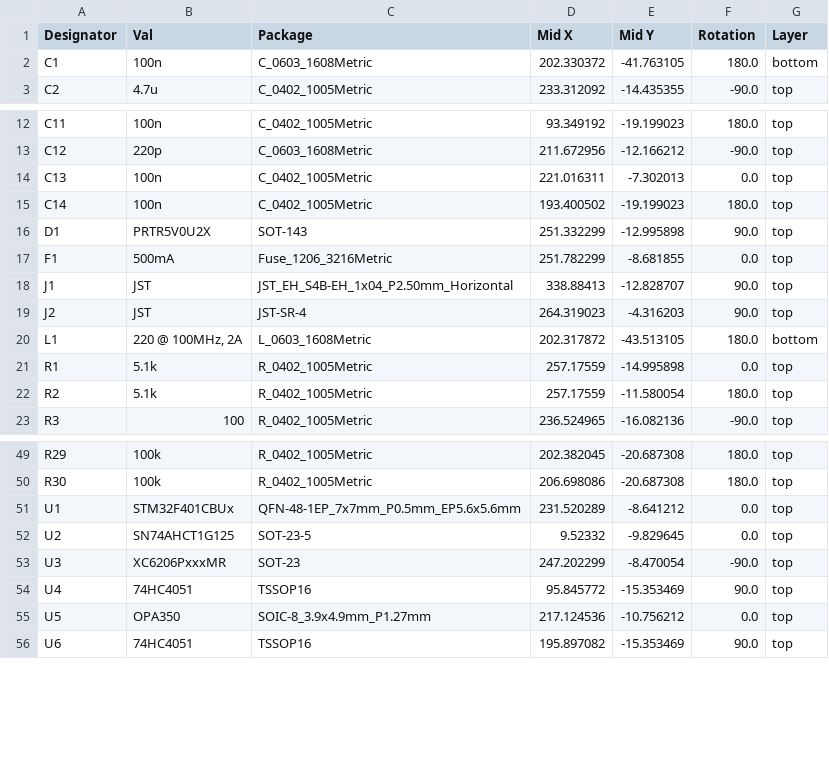
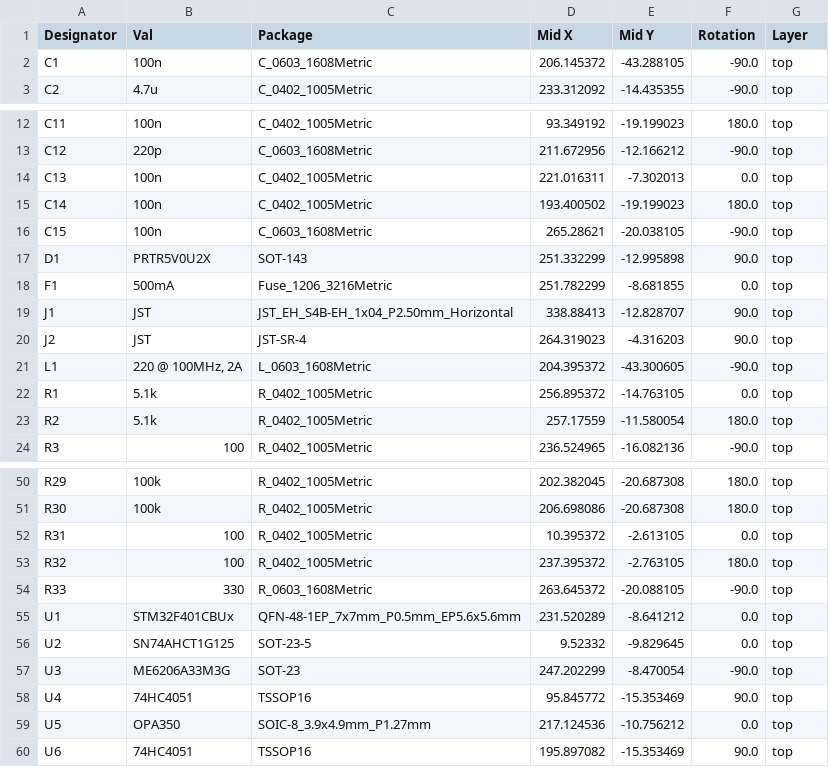
Before and after one commit to Solodros/RF_R1_8-9Xu, a CSV file: Production/POS-RF_R1_8-9Xu.csv, drawn as a sheet; only a part is shown, gaps mark what is left out.

```diff
--- a/Production/POS-RF_R1_8-9Xu.csv
+++ b/Production/POS-RF_R1_8-9Xu.csv
@@ -1,3 +1,3 @@
 Designator,Val,Package,Mid X,Mid Y,Rotation,Layer
-C1,100n,C_0603_1608Metric,202.330372,-41.763105,180.0,bottom
+C1,100n,C_0603_1608Metric,206.145372,-43.288105,-90.0,top
 C2,4.7u,C_0402_1005Metric,233.312092,-14.435355,-90.0,top
@@ -15,2 +15,3 @@ C13,100n,C_0402_1005Metric,221.016311,-7.302013,0.0,top
 C14,100n,C_0402_1005Metric,193.400502,-19.199023,180.0,top
+C15,100n,C_0603_1608Metric,265.28621,-20.038105,-90.0,top
 D1,PRTR5V0U2X,SOT-143,251.332299,-12.995898,90.0,top
@@ -19,4 +20,4 @@ J1,JST,JST_EH_S4B-EH_1x04_P2.50mm_Horizontal,338.88413,-12.828707,90.0,top
 J2,JST,JST-SR-4,264.319023,-4.316203,90.0,top
-L1,"220 @ 100MHz, 2A",L_0603_1608Metric,202.317872,-43.513105,180.0,bottom
-R1,5.1k,R_0402_1005Metric,257.17559,-14.995898,0.0,top
+L1,"220 @ 100MHz, 2A",L_0603_1608Metric,204.395372,-43.300605,-90.0,top
+R1,5.1k,R_0402_1005Metric,256.895372,-14.763105,0.0,top
 R2,5.1k,R_0402_1005Metric,257.17559,-11.580054,180.0,top
@@ -50,5 +51,8 @@ R29,100k,R_0402_1005Metric,202.382045,-20.687308,180.0,top
 R30,100k,R_0402_1005Metric,206.698086,-20.687308,180.0,top
+R31,100,R_0402_1005Metric,10.395372,-2.613105,0.0,top
+R32,100,R_0402_1005Metric,237.395372,-2.763105,180.0,top
+R33,330,R_0603_1608Metric,263.645372,-20.088105,-90.0,top
 U1,STM32F401CBUx,QFN-48-1EP_7x7mm_P0.5mm_EP5.6x5.6mm,231.520289,-8.641212,0.0,top
 U2,SN74AHCT1G125,SOT-23-5,9.52332,-9.829645,0.0,top
-U3,XC6206PxxxMR,SOT-23,247.202299,-8.470054,-90.0,top
+U3,ME6206A33M3G,SOT-23,247.202299,-8.470054,-90.0,top
 U4,74HC4051,TSSOP16,95.845772,-15.353469,90.0,top
```
Also changed, not shown: Production/BOM-RF_R1_8-9Xu.csv, 20 other files.
